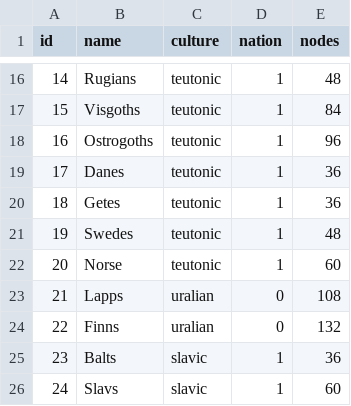
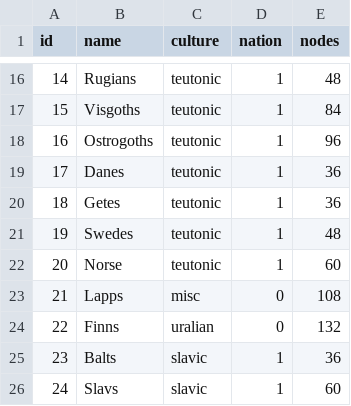
Before and after one commit to ajkramer12-s15/ajkramer12-s15.github.io, a CSV file: geotimeline/data/nationTable.csv, drawn as a sheet; only a part is shown, gaps mark what is left out.

```diff
--- a/geotimeline/data/nationTable.csv
+++ b/geotimeline/data/nationTable.csv
@@ -22,3 +22,3 @@ id,name,culture,nation,nodes
 20,Norse,teutonic,1,60
-21,Lapps,uralian,0,108
+21,Lapps,misc,0,108
 22,Finns,uralian,0,132
```
Also changed, not shown: 6 other files.
